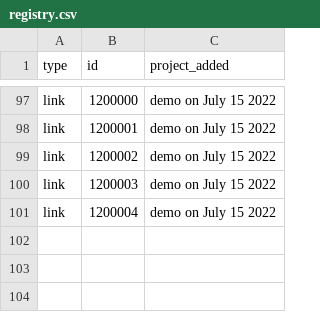
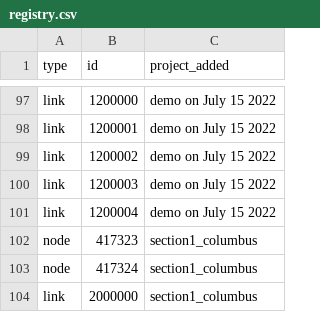
Before and after one commit to Metropolitan-Council/project_card_registry, a CSV file: registry.csv, drawn as a sheet; only a part is shown, gaps mark what is left out.

```diff
--- a/registry.csv
+++ b/registry.csv
@@ -101 +101,4 @@ link,1200003,demo on July 15 2022
 link,1200004,demo on July 15 2022
+node,417323,section1_columbus
+node,417324,section1_columbus
+link,2000000,section1_columbus
```
Also changed, not shown: 1 other file.
